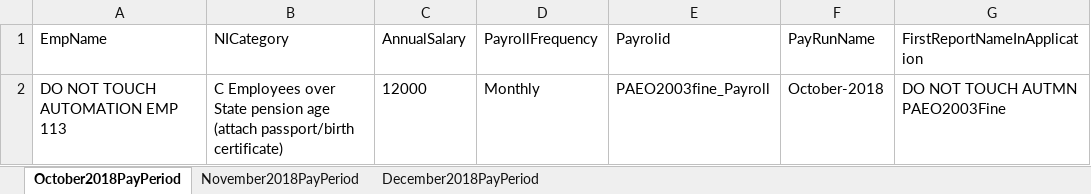
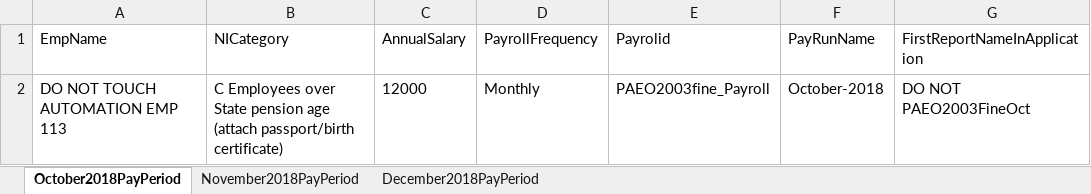
Before and after one commit to githforProvar/24-7PeopleXCDPayroll, an Excel workbook: PayrollProject/templates/CourtOrderPAEO2003FineInputSheet.xlsx, sheet October2018PayPeriod, drawn as a sheet; values as stored, in another font and other column widths than the file's, no borders; the diff names each change by its address in the sheet, - before the commit and + after, or states it on an @@ line.

```diff
--- a/PayrollProject/templates/CourtOrderPAEO2003FineInputSheet.xlsx (sheet October2018PayPeriod)
+++ b/PayrollProject/templates/CourtOrderPAEO2003FineInputSheet.xlsx (sheet October2018PayPeriod)
-G2 (FirstReportNameInApplication): DO NOT TOUCH AUTMN PAEO2003Fine
+G2 (FirstReportNameInApplication): DO NOT PAEO2003FineOct
```
Also changed, not shown: sheet November2018PayPeriod, sheet December2018PayPeriod, PayrollProject/OutPutTestResult/Court order Scenarios Test result.xlsx, PayrollProject/templates/CourtOrderPAEO1971FineInputSheet.xlsx, 7 other files.
